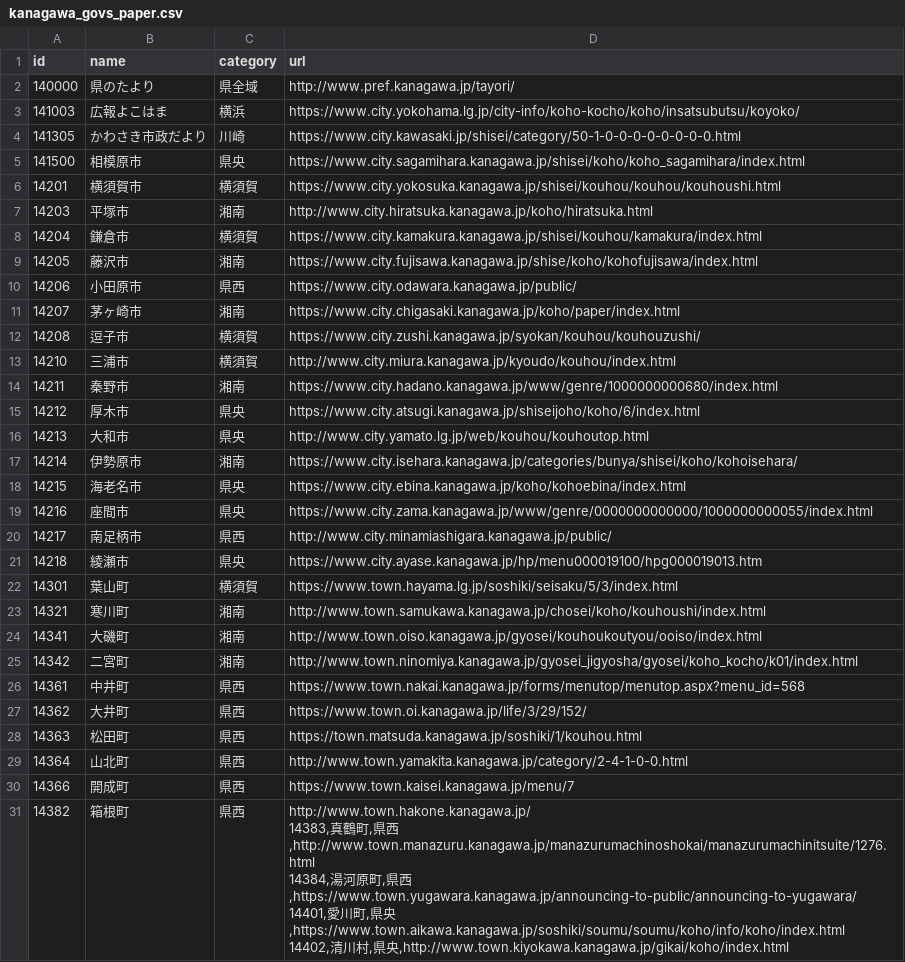
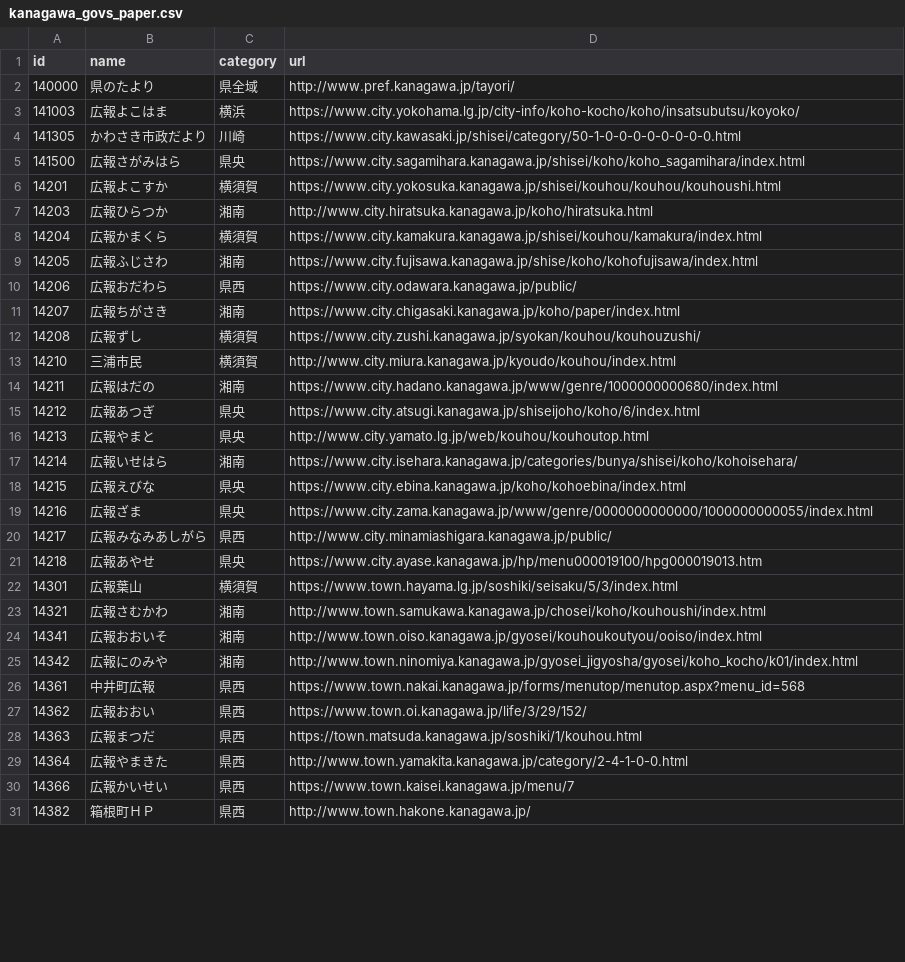
Before and after one commit to sgtao/area_links_Kanagawa, a CSV file: docs/assets/kanagawa_govs_paper.csv, drawn as a sheet; only a part is shown; the diff covers the shown part only.

```diff
--- a/docs/assets/kanagawa_govs_paper.csv
+++ b/docs/assets/kanagawa_govs_paper.csv
@@ -4,33 +4,28 @@
 141305,かわさき市政だより,川崎,https://www.city.kawasaki.jp/shisei/category/50-1-0-0-0-0-0-0-0-0.html
-141500,相模原市,県央,https://www.city.sagamihara.kanagawa.jp/shisei/koho/koho_sagamihara/index.html
-14201,横須賀市,横須賀,https://www.city.yokosuka.kanagawa.jp/shisei/kouhou/kouhou/kouhoushi.html
-14203,平塚市,湘南,http://www.city.hiratsuka.kanagawa.jp/koho/hiratsuka.html
-14204,鎌倉市,横須賀,https://www.city.kamakura.kanagawa.jp/shisei/kouhou/kamakura/index.html
-14205,藤沢市,湘南,https://www.city.fujisawa.kanagawa.jp/shise/koho/kohofujisawa/index.html
-14206,小田原市,県西,https://www.city.odawara.kanagawa.jp/public/
-14207,茅ヶ崎市,湘南,https://www.city.chigasaki.kanagawa.jp/koho/paper/index.html
-14208,逗子市,横須賀,https://www.city.zushi.kanagawa.jp/syokan/kouhou/kouhouzushi/
-14210,三浦市,横須賀,http://www.city.miura.kanagawa.jp/kyoudo/kouhou/index.html
-14211,秦野市,湘南,https://www.city.hadano.kanagawa.jp/www/genre/1000000000680/index.html
-14212,厚木市,県央,https://www.city.atsugi.kanagawa.jp/shiseijoho/koho/6/index.html
-14213,大和市,県央,http://www.city.yamato.lg.jp/web/kouhou/kouhoutop.html
-14214,伊勢原市,湘南,https://www.city.isehara.kanagawa.jp/categories/bunya/shisei/koho/kohoisehara/
-14215,海老名市,県央,https://www.city.ebina.kanagawa.jp/koho/kohoebina/index.html
-14216,座間市,県央,https://www.city.zama.kanagawa.jp/www/genre/0000000000000/1000000000055/index.html
-14217,南足柄市,県西,http://www.city.minamiashigara.kanagawa.jp/public/
-14218,綾瀬市,県央,https://www.city.ayase.kanagawa.jp/hp/menu000019100/hpg000019013.htm
-14301,葉山町,横須賀,https://www.town.hayama.lg.jp/soshiki/seisaku/5/3/index.html
-14321,寒川町,湘南,http://www.town.samukawa.kanagawa.jp/chosei/koho/kouhoushi/index.html
-14341,大磯町,湘南,http://www.town.oiso.kanagawa.jp/gyosei/kouhoukoutyou/ooiso/index.html
-14342,二宮町,湘南,http://www.town.ninomiya.kanagawa.jp/gyosei_jigyosha/gyosei/koho_kocho/k01/index.html
-14361,中井町,県西,https://www.town.nakai.kanagawa.jp/forms/menutop/menutop.aspx?menu_id=568
-14362,大井町,県西,https://www.town.oi.kanagawa.jp/life/3/29/152/
-14363,松田町,県西,https://town.matsuda.kanagawa.jp/soshiki/1/kouhou.html
-14364,山北町,県西,http://www.town.yamakita.kanagawa.jp/category/2-4-1-0-0.html
-14366,開成町,県西,https://www.town.kaisei.kanagawa.jp/menu/7
-14382,箱根町,県西,"http://www.town.hakone.kanagawa.jp/
-14383,真鶴町,県西,http://www.town.manazuru.kanagawa.jp/manazurumachinoshokai/manazurumachinitsuite/1276.html
-14384,湯河原町,県西,https://www.town.yugawara.kanagawa.jp/announcing-to-public/announcing-to-yugawara/
-14401,愛川町,県央,https://www.town.aikawa.kanagawa.jp/soshiki/soumu/soumu/koho/info/koho/index.html
-14402,清川村,県央,http://www.town.kiyokawa.kanagawa.jp/gikai/koho/index.html
-
+141500,広報さがみはら,県央,https://www.city.sagamihara.kanagawa.jp/shisei/koho/koho_sagamihara/index.html
+14201,広報よこすか,横須賀,https://www.city.yokosuka.kanagawa.jp/shisei/kouhou/kouhou/kouhoushi.html
+14203,広報ひらつか,湘南,http://www.city.hiratsuka.kanagawa.jp/koho/hiratsuka.html
+14204,広報かまくら,横須賀,https://www.city.kamakura.kanagawa.jp/shisei/kouhou/kamakura/index.html
+14205,広報ふじさわ,湘南,https://www.city.fujisawa.kanagawa.jp/shise/koho/kohofujisawa/index.html
+14206,広報おだわら,県西,https://www.city.odawara.kanagawa.jp/public/
+14207,広報ちがさき,湘南,https://www.city.chigasaki.kanagawa.jp/koho/paper/index.html
+14208,広報ずし,横須賀,https://www.city.zushi.kanagawa.jp/syokan/kouhou/kouhouzushi/
+14210,三浦市民,横須賀,http://www.city.miura.kanagawa.jp/kyoudo/kouhou/index.html
+14211,広報はだの,湘南,https://www.city.hadano.kanagawa.jp/www/genre/1000000000680/index.html
+14212,広報あつぎ,県央,https://www.city.atsugi.kanagawa.jp/shiseijoho/koho/6/index.html
+14213,広報やまと,県央,http://www.city.yamato.lg.jp/web/kouhou/kouhoutop.html
+14214,広報いせはら,湘南,https://www.city.isehara.kanagawa.jp/categories/bunya/shisei/koho/kohoisehara/
+14215,広報えびな,県央,https://www.city.ebina.kanagawa.jp/koho/kohoebina/index.html
+14216,広報ざま,県央,https://www.city.zama.kanagawa.jp/www/genre/0000000000000/1000000000055/index.html
+14217,広報みなみあしがら,県西,http://www.city.minamiashigara.kanagawa.jp/public/
+14218,広報あやせ,県央,https://www.city.ayase.kanagawa.jp/hp/menu000019100/hpg000019013.htm
+14301,広報葉山,横須賀,https://www.town.hayama.lg.jp/soshiki/seisaku/5/3/index.html
+14321,広報さむかわ,湘南,http://www.town.samukawa.kanagawa.jp/chosei/koho/kouhoushi/index.html
+14341,広報おおいそ,湘南,http://www.town.oiso.kanagawa.jp/gyosei/kouhoukoutyou/ooiso/index.html
+14342,広報にのみや,湘南,http://www.town.ninomiya.kanagawa.jp/gyosei_jigyosha/gyosei/koho_kocho/k01/index.html
+14361,中井町広報,県西,https://www.town.nakai.kanagawa.jp/forms/menutop/menutop.aspx?menu_id=568
+14362,広報おおい,県西,https://www.town.oi.kanagawa.jp/life/3/29/152/
+14363,広報まつだ,県西,https://town.matsuda.kanagawa.jp/soshiki/1/kouhou.html
+14364,広報やまきた,県西,http://www.town.yamakita.kanagawa.jp/category/2-4-1-0-0.html
+14366,広報かいせい,県西,https://www.town.kaisei.kanagawa.jp/menu/7
+14382,箱根町ＨＰ,県西,http://www.town.hakone.kanagawa.jp/
```
Also changed, not shown: 4 added rows elsewhere in this file, docs/assets/kanagawa_town_news.csv, 4 other files.
